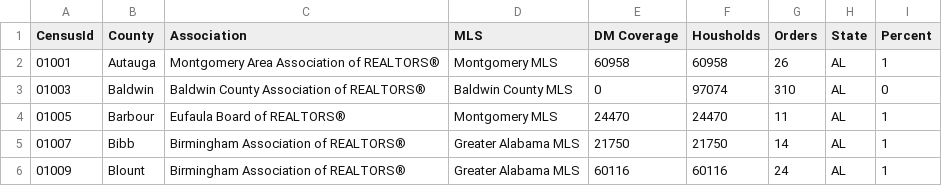
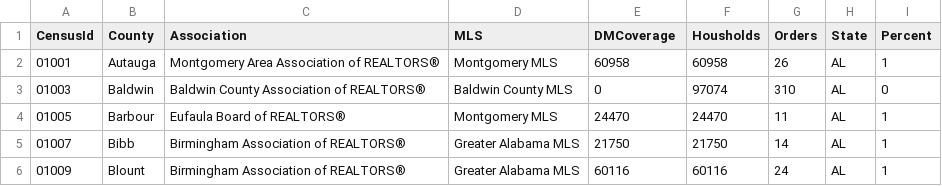
Before and after one commit to hamamilton/clor, a CSV file: county_detail.csv, drawn as a sheet; only a part is shown.

Commit message:
Update county_detail.csv

```diff
--- a/county_detail.csv
+++ b/county_detail.csv
@@ -1,2 +1,2 @@
-CensusId,County,Association,MLS,DM Coverage,Housholds,Orders,State,Percent
+CensusId,County,Association,MLS,DMCoverage,Housholds,Orders,State,Percent
 01001,Autauga,Montgomery Area Association of REALTORS®,Montgomery MLS,60958,60958,26,AL,1
```
